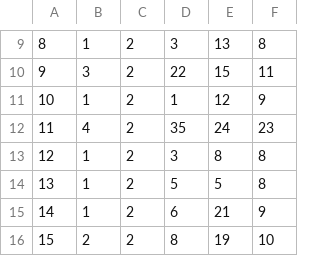
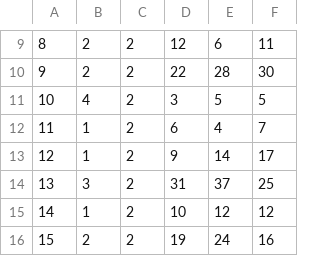
Before and after one commit to levayb/Kang-Fu, a CSV file: files/tournaments/test.csv, drawn as a sheet; only a part is shown, gaps mark what is left out; the diff covers the shown part only.

Commit message:
HistoricalDatas; Main

```diff
--- a/files/tournaments/test.csv
+++ b/files/tournaments/test.csv
@@ -9,8 +9,8 @@
-8,1,2,3,13,8
-9,3,2,22,15,11
-10,1,2,1,12,9
-11,4,2,35,24,23
-12,1,2,3,8,8
-13,1,2,5,5,8
-14,1,2,6,21,9
-15,2,2,8,19,10
+8,2,2,12,6,11
+9,2,2,22,28,30
+10,4,2,3,5,5
+11,1,2,6,4,7
+12,1,2,9,14,17
+13,3,2,31,37,25
+14,1,2,10,12,12
+15,2,2,19,24,16
```
Also changed, not shown: 31 edited cells elsewhere in this file, 8 other files.
